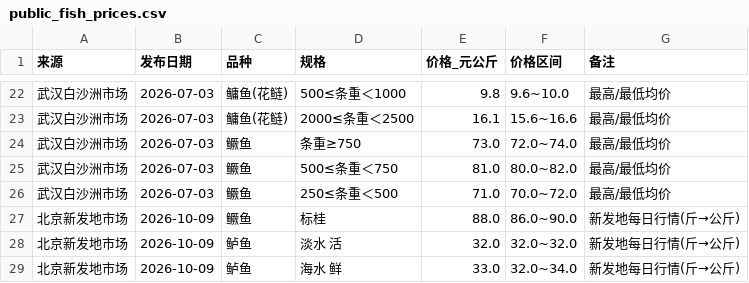
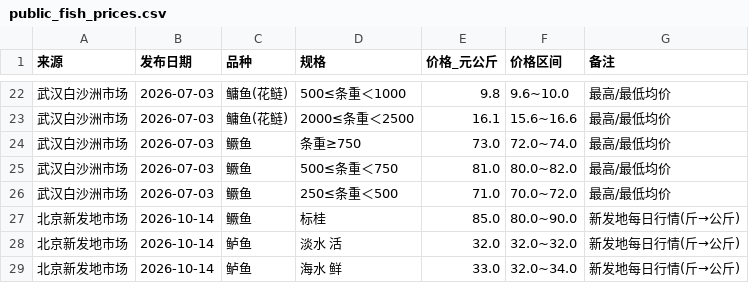
Before and after one commit to gehuEOD/fish-price-dashboard, a CSV file: public_fish_prices.csv, drawn as a sheet; only a part is shown, gaps mark what is left out.

```diff
--- a/public_fish_prices.csv
+++ b/public_fish_prices.csv
@@ -26,4 +26,4 @@
 武汉白沙洲市场,2026-07-03,鳜鱼,250≤条重＜500,71.0,70.0~72.0,最高/最低均价
-北京新发地市场,2026-10-09,鳜鱼,标桂,88.0,86.0~90.0,新发地每日行情(斤→公斤)
-北京新发地市场,2026-10-09,鲈鱼,淡水 活,32.0,32.0~32.0,新发地每日行情(斤→公斤)
-北京新发地市场,2026-10-09,鲈鱼,海水 鲜,33.0,32.0~34.0,新发地每日行情(斤→公斤)
+北京新发地市场,2026-10-14,鳜鱼,标桂,85.0,80.0~90.0,新发地每日行情(斤→公斤)
+北京新发地市场,2026-10-14,鲈鱼,淡水 活,32.0,32.0~32.0,新发地每日行情(斤→公斤)
+北京新发地市场,2026-10-14,鲈鱼,海水 鲜,33.0,32.0~34.0,新发地每日行情(斤→公斤)
```
Also changed, not shown: fish_prices.csv, fish_prices_history.csv, 6 other files.
